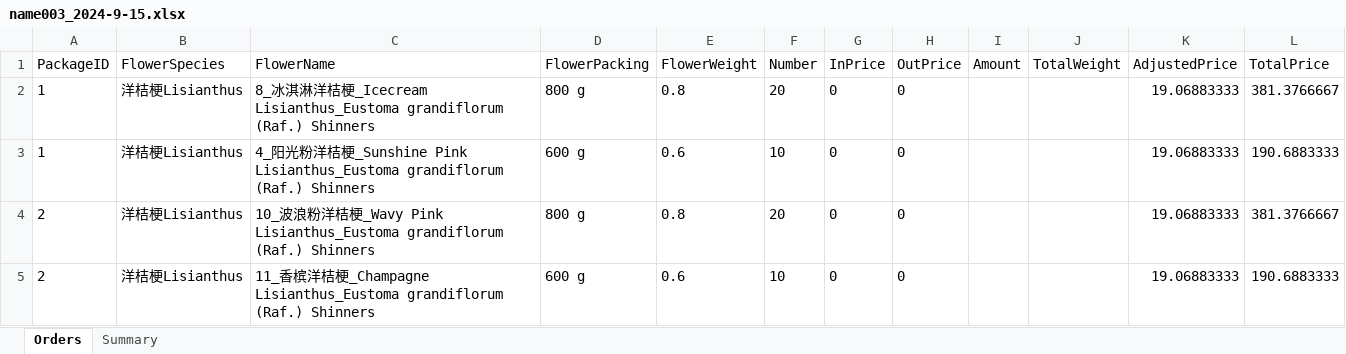
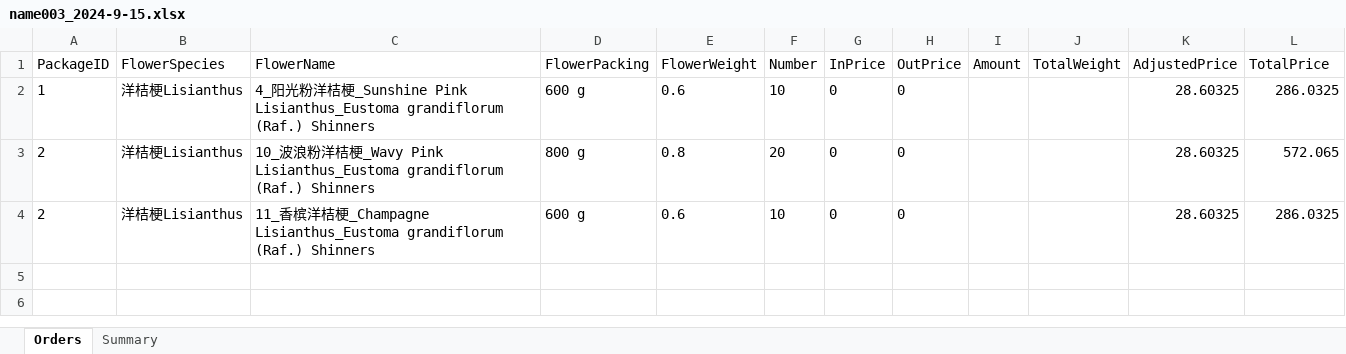
Before and after one commit to Y-small-space/FlowerShopWeb, an Excel workbook: DateBase/orders/name003_2024-9-15.xlsx, sheet Orders, drawn as a sheet; values as stored, in another font and other column widths than the file's, no borders; removed rows and columns are numbered as before the commit, all else as after; the diff names each change by its address in the sheet, - before the commit and + after, or states it on an @@ line.

Commit message:
Update DateBase/orders/name003_2024-9-15.xlsx

```diff
--- a/DateBase/orders/name003_2024-9-15.xlsx (sheet Orders)
+++ b/DateBase/orders/name003_2024-9-15.xlsx (sheet Orders)
-row 2: 1 | 洋桔梗Lisianthus | 8_冰淇淋洋桔梗_Icecream Lisianthus_Eustoma grandiflorum (Raf.) Shinners | 800 g | 0.8 | 20 | 0 | 0 |  |  | 19.06883333 | 381.3766667
-K2:K4 (AdjustedPrice): 19.06883333
+K2:K4 (AdjustedPrice): 28.60325
-L2 (TotalPrice): 190.6883333
+L2 (TotalPrice): 286.0325
-L3 (TotalPrice): 381.3766667
+L3 (TotalPrice): 572.065
-L4 (TotalPrice): 190.6883333
+L4 (TotalPrice): 286.0325
```
Also changed, not shown: sheet Summary.
